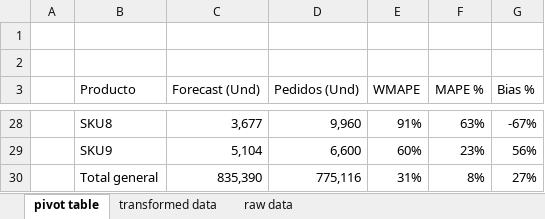
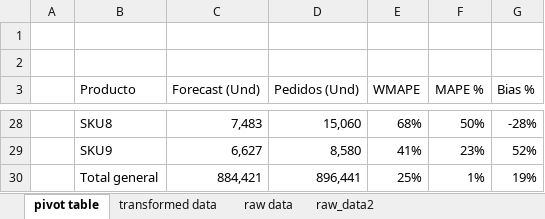
Before and after one commit to JhonattanReales21/innv_tec_1_icesi, an Excel workbook: data/output/resultados.xlsx, sheet pivot table, drawn as a sheet; only a part is shown, gaps mark what is left out; values as stored, in another font and other column widths than the file's, no borders; charts and pictures not drawn; the diff covers the shown part only; the diff names each change by its address in the sheet, - before the commit and + after, or states it on an @@ line.

```diff
--- a/data/output/resultados.xlsx (sheet pivot table)
+++ b/data/output/resultados.xlsx (sheet pivot table)
+sheet tab: raw_data2
-C28 (Forecast (Und)): 3,677
+C28 (Forecast (Und)): 7,483
-D28 (Pedidos (Und)): 9,960
+D28 (Pedidos (Und)): 15,060
-E28 (WMAPE): 91%
+E28 (WMAPE): 68%
-F28 (MAPE %): 63%
+F28 (MAPE %): 50%
-G28 (Bias %): -67%
+G28 (Bias %): -28%
-C29 (Forecast (Und)): 5,104
+C29 (Forecast (Und)): 6,627
-D29 (Pedidos (Und)): 6,600
+D29 (Pedidos (Und)): 8,580
-E29 (WMAPE): 60%
+E29 (WMAPE): 41%
-G29 (Bias %): 56%
+G29 (Bias %): 52%
-C30 (Forecast (Und)): 835,390
+C30 (Forecast (Und)): 884,421
-D30 (Pedidos (Und)): 775,116
+D30 (Pedidos (Und)): 896,441
-E30 (WMAPE): 31%
+E30 (WMAPE): 25%
-F30 (MAPE %): 8%
+F30 (MAPE %): 1%
-G30 (Bias %): 27%
+G30 (Bias %): 19%
```
Also changed, not shown: 119 edited cells elsewhere in this sheet, sheet transformed data, hidden cells.
